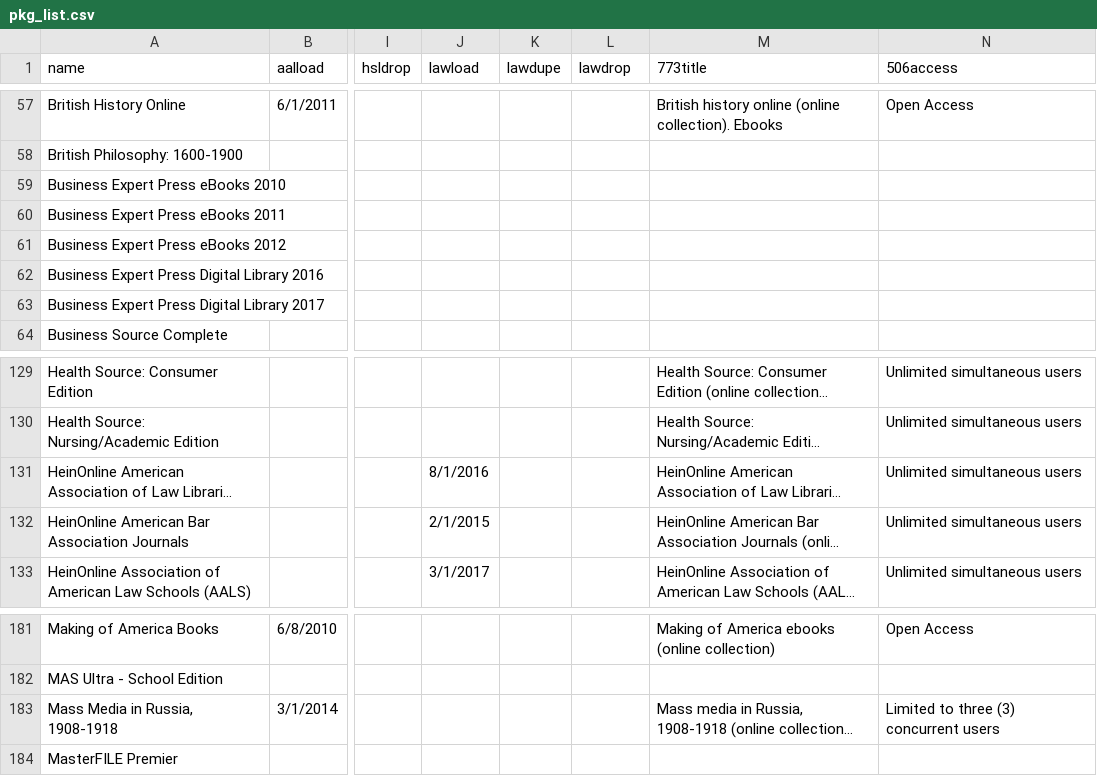
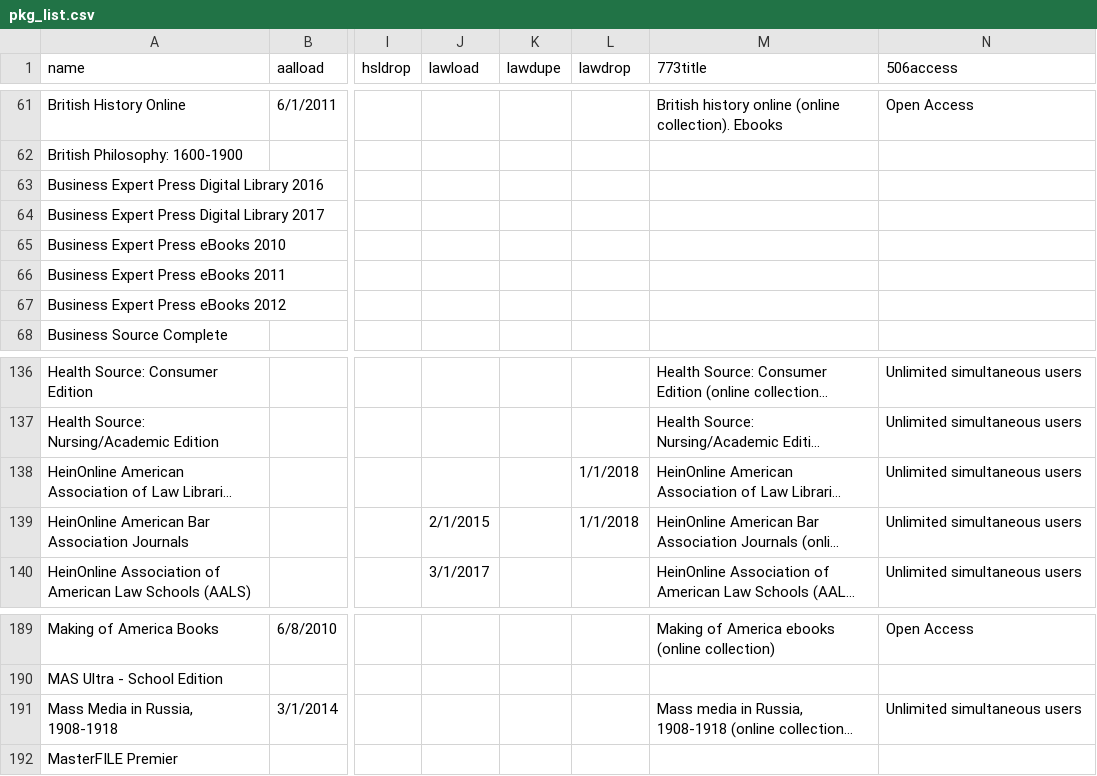
Before and after one commit to UNC-Libraries/sersolsol, a CSV file: data/pkg_list.csv, drawn as a sheet; only a part is shown, gaps mark what is left out; long unchanged cells end in …; addresses are those after the commit; the diff covers the shown part only; the diff names each change by its address in the sheet, - before the commit and + after, or states it on an @@ line.

```diff
--- a/data/pkg_list.csv
+++ b/data/pkg_list.csv
@@ row 62 moved to row 63: Business Expert Press Digital Library 20… @@
@@ row 63 moved to row 64: Business Expert Press Digital Library 20… @@
-J138 (lawload): 8/1/2016
+J138 (lawload): (empty)
-L138:L139 (lawdrop): (empty)
+L138:L139 (lawdrop): 1/1/2018
-N191 (506access): Limited to three (3) concurrent users
+N191 (506access): Unlimited simultaneous users
```
Also changed, not shown: 15 added rows, 1 removed row, 1 moved row and 19 edited cells elsewhere in this file, 2 other files.
